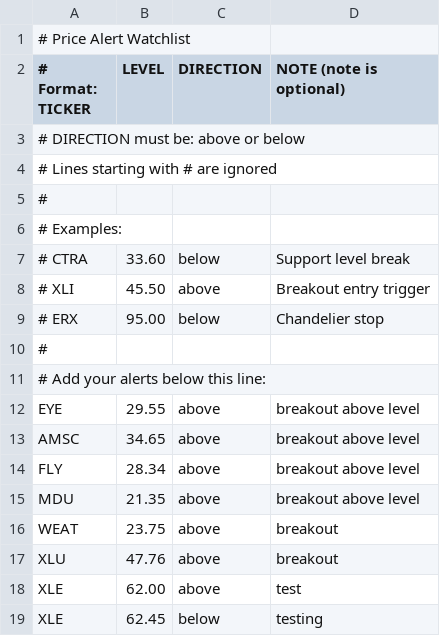
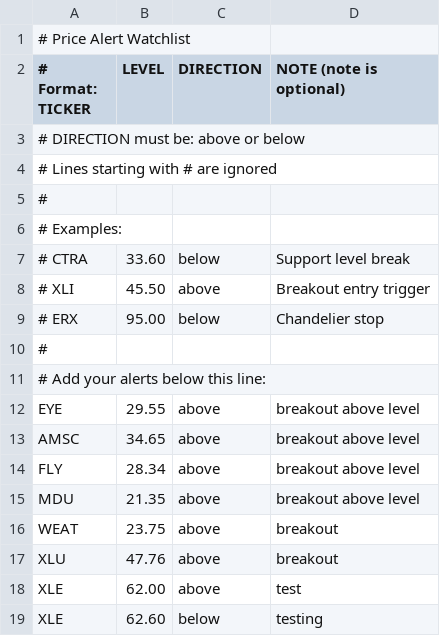
Before and after one commit to BevanAlerts/price-alerts, a CSV file: watchlist.csv, drawn as a sheet.

Commit message:
Update watchlist.csv

```diff
--- a/watchlist.csv
+++ b/watchlist.csv
@@ -18,2 +18,2 @@ XLU, 47.76, above, breakout
 XLE, 62.00, above, test
-XLE, 62.45, below, testing
+XLE, 62.60, below, testing
```
